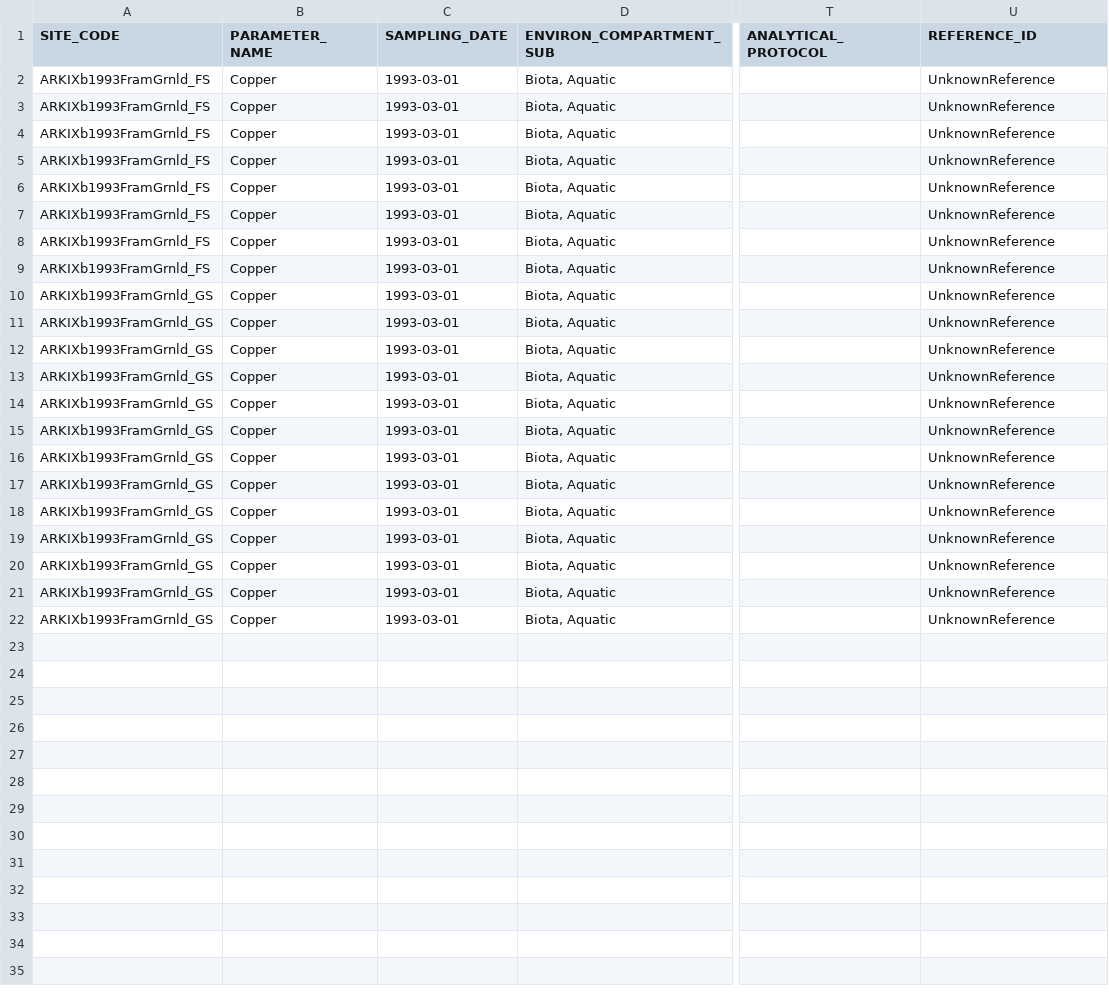
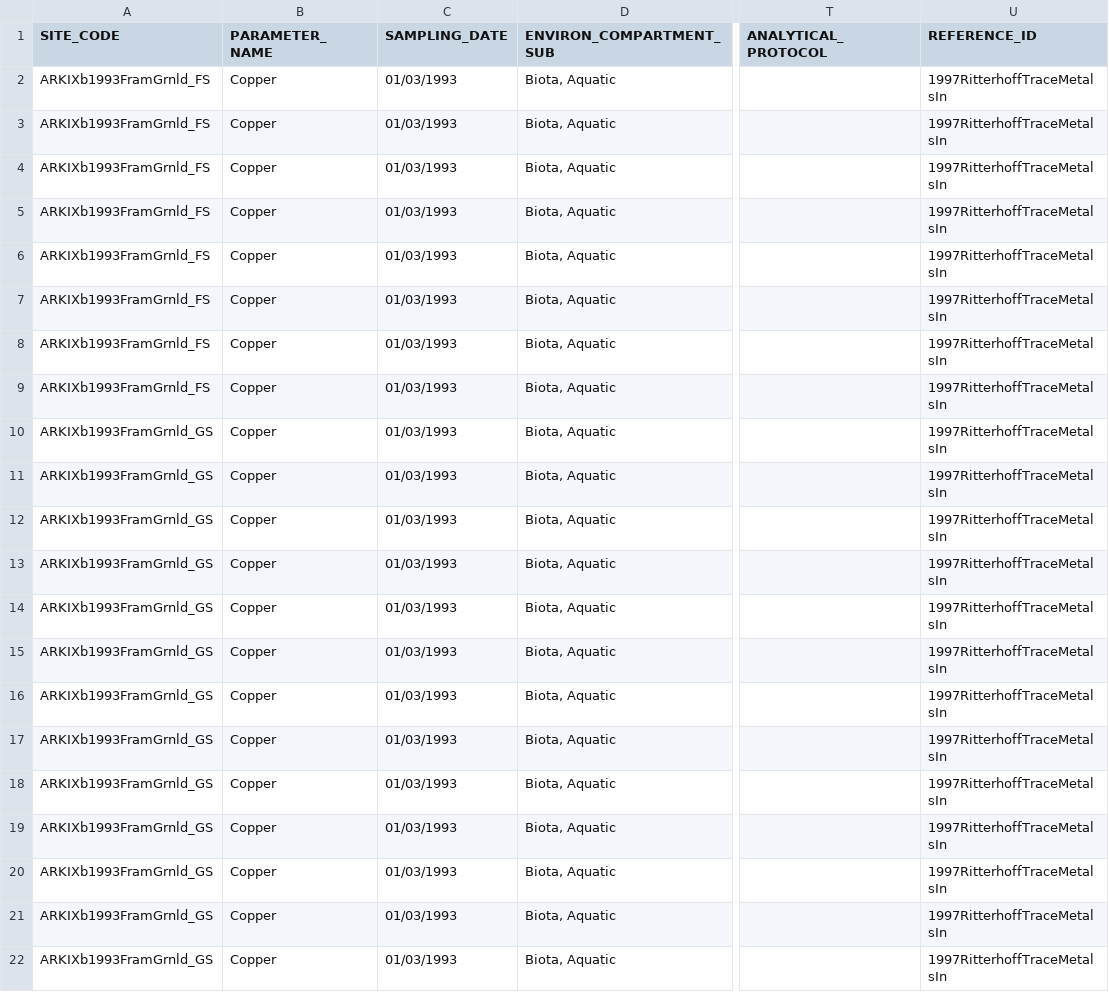
Before and after one commit to sawelch-NIVA/EXPECT_AEP_R_Project, a CSV file: data/raw/LR_extractions/unzipped/1997RitterhoffTraceMetalsIn_Measurements_20251030_145522.csv, drawn as a sheet; only a part is shown, gaps mark what is left out; the diff names each change by its address in the sheet, - before the commit and + after, or states it on an @@ line.

```diff
--- a/data/raw/LR_extractions/unzipped/1997RitterhoffTraceMetalsIn_Measurements_20251030_145522.csv
+++ b/data/raw/LR_extractions/unzipped/1997RitterhoffTraceMetalsIn_Measurements_20251030_145522.csv
-C2:C22 (SAMPLING_DATE): 1993-03-01
+C2:C22 (SAMPLING_DATE): 01/03/1993
-U2:U22 (REFERENCE_ID): UnknownReference
+U2:U22 (REFERENCE_ID): 1997RitterhoffTraceMetalsIn
```
Also changed, not shown: data/raw/LR_extractions/unzipped/2000JulshamnTraceElementLevels_Measurements_20251031_132104.csv, data/raw/LR_extractions/unzipped/2002HellandTransportAndSedimentation_Measurements_20251104_075533.csv, 47 other files.
